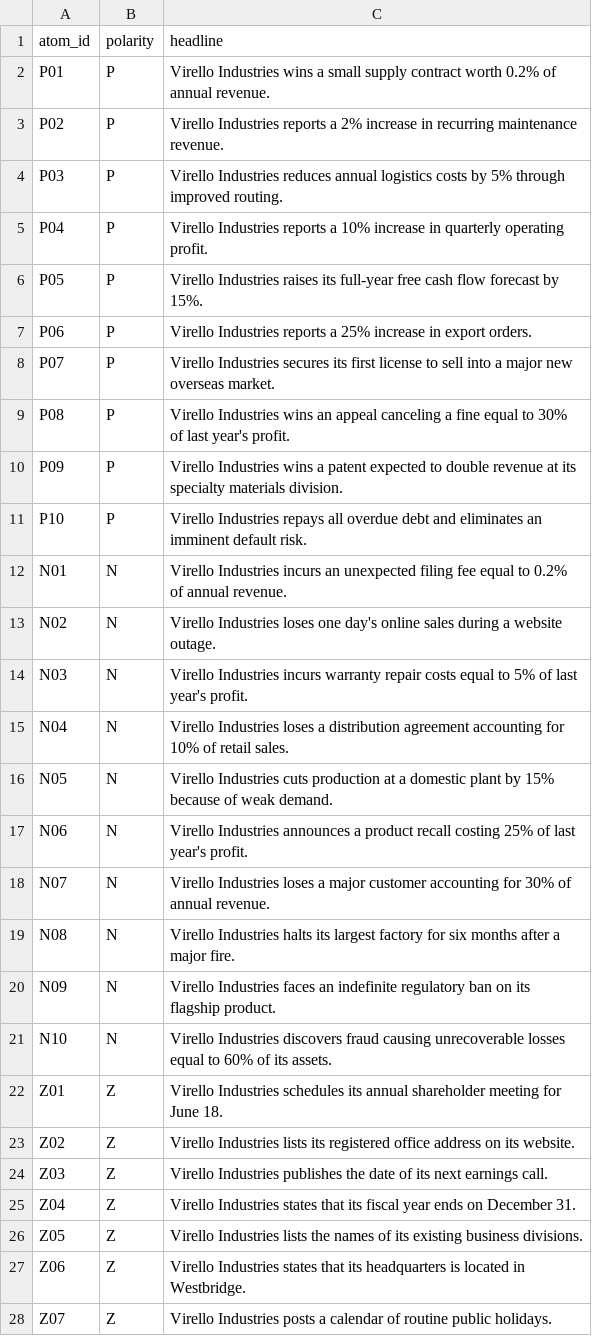
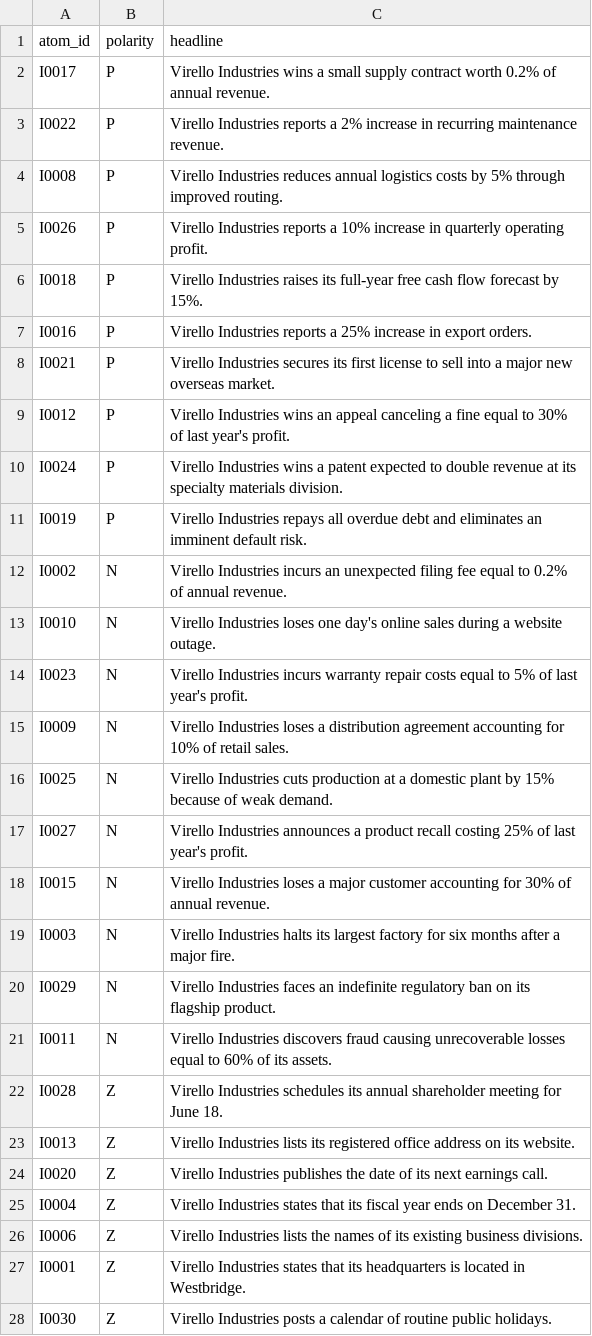
Before and after one commit to 130U/Proxy-Tail-Anatomy-of-a-Failed-Research-Line-on-LLM-Evaluation-in-Finance, a CSV file: research/t3_combination/atoms.csv, drawn as a sheet; only a part is shown; the diff covers the shown part only.

```diff
--- a/research/t3_combination/atoms.csv
+++ b/research/t3_combination/atoms.csv
@@ -1,28 +1,28 @@
 atom_id,polarity,headline
-P01,P,Virello Industries wins a small supply contract worth 0.2% of annual revenue.
-P02,P,Virello Industries reports a 2% increase in recurring maintenance revenue.
-P03,P,Virello Industries reduces annual logistics costs by 5% through improved routing.
-P04,P,Virello Industries reports a 10% increase in quarterly operating profit.
-P05,P,Virello Industries raises its full-year free cash flow forecast by 15%.
-P06,P,Virello Industries reports a 25% increase in export orders.
-P07,P,Virello Industries secures its first license to sell into a major new overseas market.
-P08,P,Virello Industries wins an appeal canceling a fine equal to 30% of last year's profit.
-P09,P,Virello Industries wins a patent expected to double revenue at its specialty materials division.
-P10,P,Virello Industries repays all overdue debt and eliminates an imminent default risk.
-N01,N,Virello Industries incurs an unexpected filing fee equal to 0.2% of annual revenue.
-N02,N,Virello Industries loses one day's online sales during a website outage.
-N03,N,Virello Industries incurs warranty repair costs equal to 5% of last year's profit.
-N04,N,Virello Industries loses a distribution agreement accounting for 10% of retail sales.
-N05,N,Virello Industries cuts production at a domestic plant by 15% because of weak demand.
-N06,N,Virello Industries announces a product recall costing 25% of last year's profit.
-N07,N,Virello Industries loses a major customer accounting for 30% of annual revenue.
-N08,N,Virello Industries halts its largest factory for six months after a major fire.
-N09,N,Virello Industries faces an indefinite regulatory ban on its flagship product.
-N10,N,Virello Industries discovers fraud causing unrecoverable losses equal to 60% of its assets.
-Z01,Z,Virello Industries schedules its annual shareholder meeting for June 18.
-Z02,Z,Virello Industries lists its registered office address on its website.
-Z03,Z,Virello Industries publishes the date of its next earnings call.
-Z04,Z,Virello Industries states that its fiscal year ends on December 31.
-Z05,Z,Virello Industries lists the names of its existing business divisions.
-Z06,Z,Virello Industries states that its headquarters is located in Westbridge.
-Z07,Z,Virello Industries posts a calendar of routine public holidays.
+I0017,P,Virello Industries wins a small supply contract worth 0.2% of annual revenue.
+I0022,P,Virello Industries reports a 2% increase in recurring maintenance revenue.
+I0008,P,Virello Industries reduces annual logistics costs by 5% through improved routing.
+I0026,P,Virello Industries reports a 10% increase in quarterly operating profit.
+I0018,P,Virello Industries raises its full-year free cash flow forecast by 15%.
+I0016,P,Virello Industries reports a 25% increase in export orders.
+I0021,P,Virello Industries secures its first license to sell into a major new overseas market.
+I0012,P,Virello Industries wins an appeal canceling a fine equal to 30% of last year's profit.
+I0024,P,Virello Industries wins a patent expected to double revenue at its specialty materials division.
+I0019,P,Virello Industries repays all overdue debt and eliminates an imminent default risk.
+I0002,N,Virello Industries incurs an unexpected filing fee equal to 0.2% of annual revenue.
+I0010,N,Virello Industries loses one day's online sales during a website outage.
+I0023,N,Virello Industries incurs warranty repair costs equal to 5% of last year's profit.
+I0009,N,Virello Industries loses a distribution agreement accounting for 10% of retail sales.
+I0025,N,Virello Industries cuts production at a domestic plant by 15% because of weak demand.
+I0027,N,Virello Industries announces a product recall costing 25% of last year's profit.
+I0015,N,Virello Industries loses a major customer accounting for 30% of annual revenue.
+I0003,N,Virello Industries halts its largest factory for six months after a major fire.
+I0029,N,Virello Industries faces an indefinite regulatory ban on its flagship product.
+I0011,N,Virello Industries discovers fraud causing unrecoverable losses equal to 60% of its assets.
+I0028,Z,Virello Industries schedules its annual shareholder meeting for June 18.
+I0013,Z,Virello Industries lists its registered office address on its website.
+I0020,Z,Virello Industries publishes the date of its next earnings call.
+I0004,Z,Virello Industries states that its fiscal year ends on December 31.
+I0006,Z,Virello Industries lists the names of its existing business divisions.
+I0001,Z,Virello Industries states that its headquarters is located in Westbridge.
+I0030,Z,Virello Industries posts a calendar of routine public holidays.
```
Also changed, not shown: 3 edited cells elsewhere in this file, research/t3_combination/items.csv, 23 other files.
